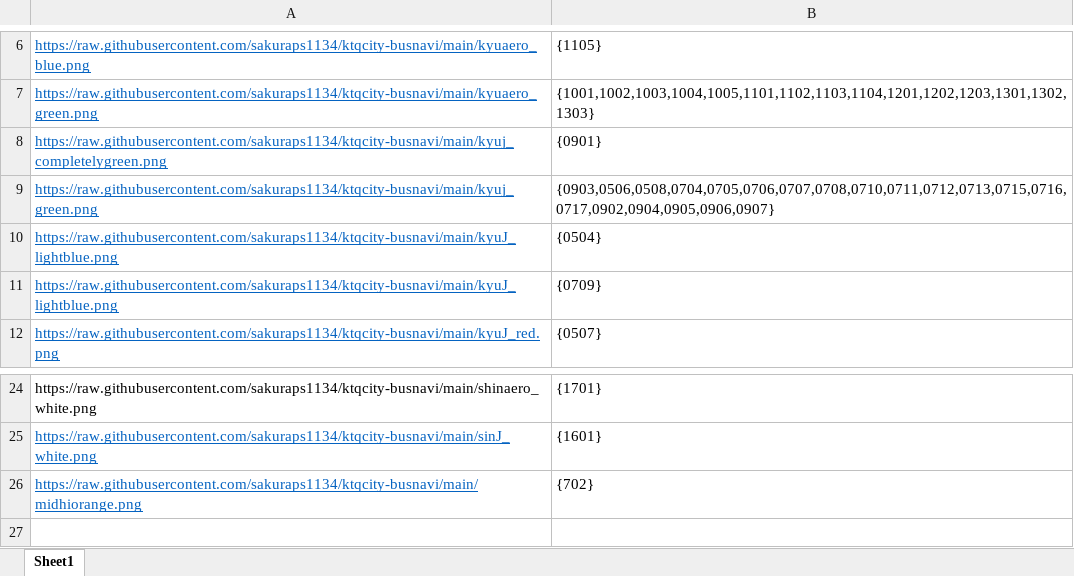
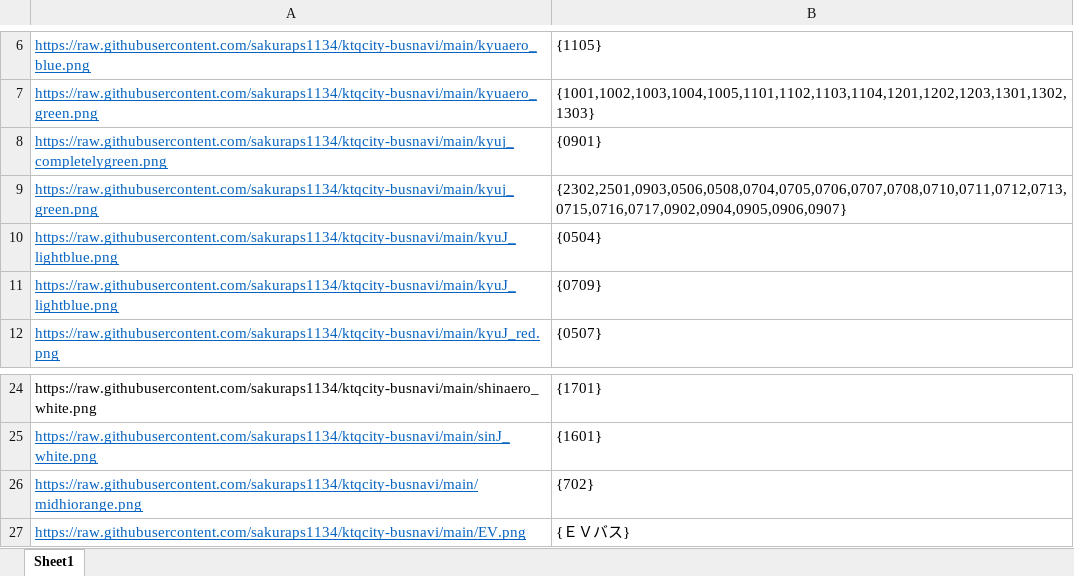
Before and after one commit to sakuraps1134/ktqcity-busnavi, an Excel workbook: iconlist.xlsx, sheet Sheet1, drawn as a sheet; only a part is shown, gaps mark what is left out; values as stored, in another font and other column widths than the file's, no borders; the diff names each change by its address in the sheet, - before the commit and + after, or states it on an @@ line.

```diff
--- a/iconlist.xlsx (sheet Sheet1)
+++ b/iconlist.xlsx (sheet Sheet1)
-B9: {0903,0506,0508,0704,0705,0706,0707,0708,0710,0711,0712,0713,0715,0716,0717,0902,0904,0905,0906,0907}
+B9: {2302,2501,0903,0506,0508,0704,0705,0706,0707,0708,0710,0711,0712,0713,0715,0716,0717,0902,0904,0905,0906,0907}
+row 27: https://raw.githubusercontent.com/sakuraps1134/ktqcity-busnavi/main/EV.png | {ＥＶバス}
```
Also changed, not shown: 24 other files.
